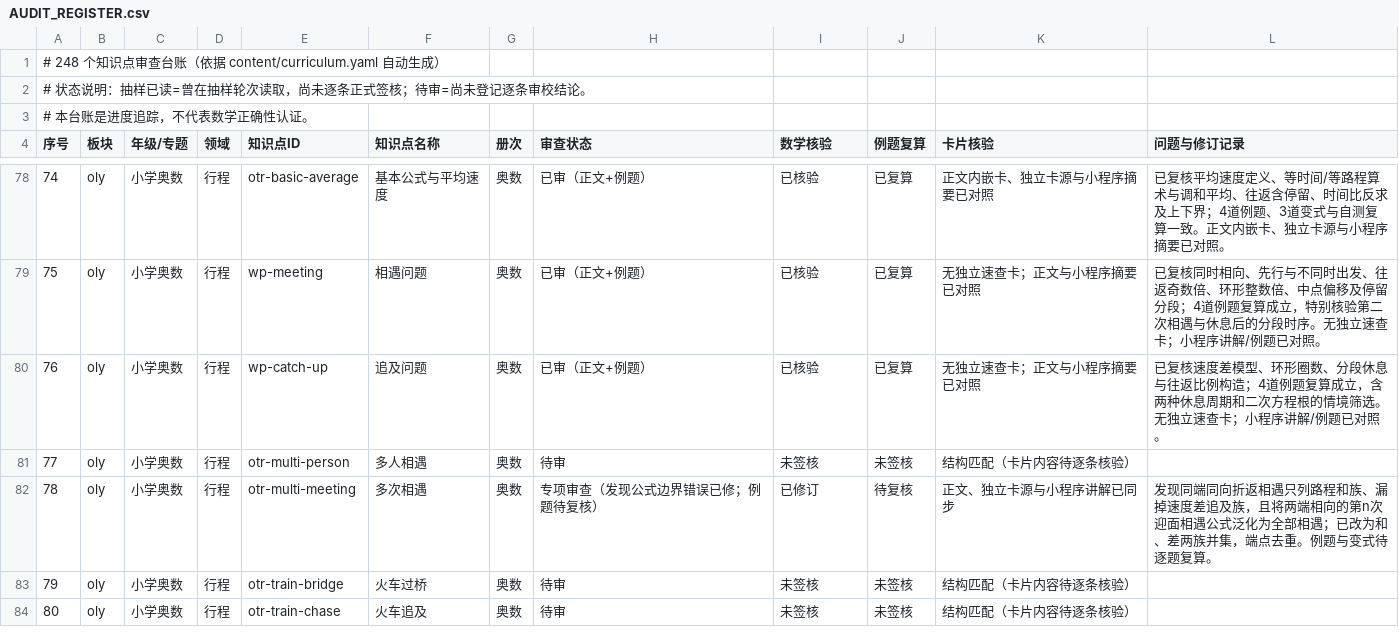
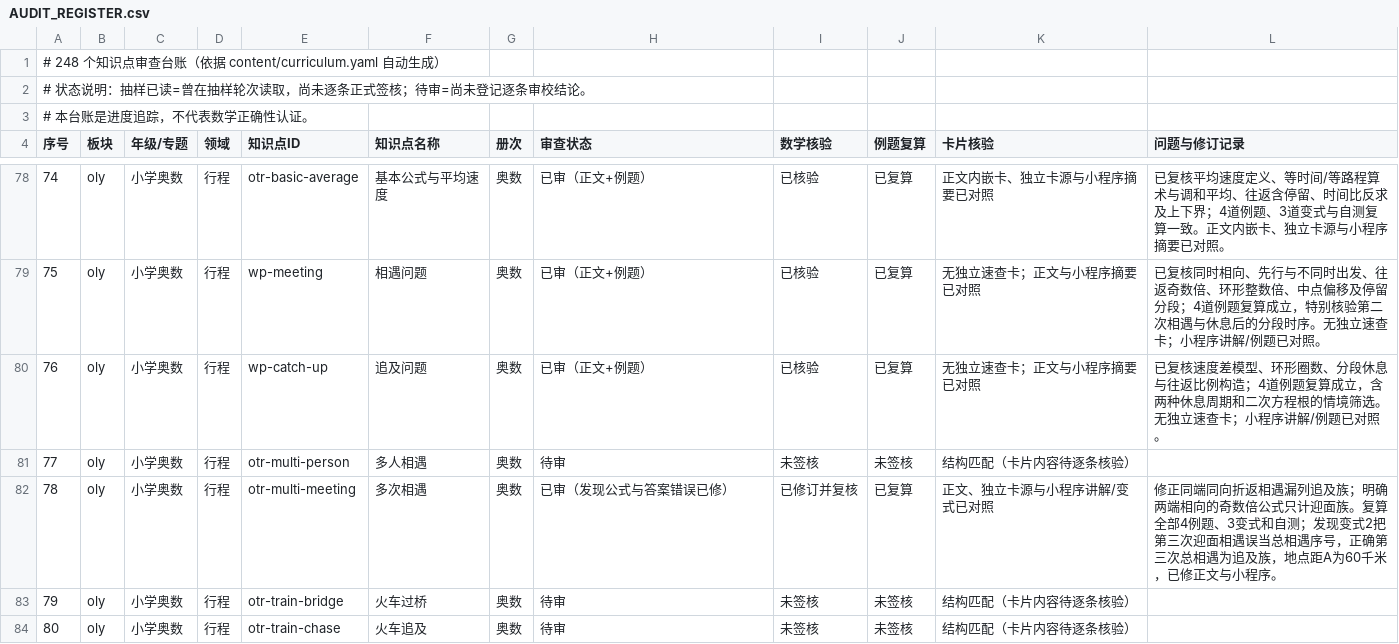
Before and after one commit to guobailin/Mathmatics, a CSV file: AUDIT_REGISTER.csv, drawn as a sheet; only a part is shown, gaps mark what is left out.

Commit message:
审查：签核多次相遇专题并记录答案修订

```diff
--- a/AUDIT_REGISTER.csv
+++ b/AUDIT_REGISTER.csv
@@ -81,3 +81,3 @@
 "77","oly","小学奥数","行程","otr-multi-person","多人相遇","奥数","待审","未签核","未签核","结构匹配（卡片内容待逐条核验）",""
-"78","oly","小学奥数","行程","otr-multi-meeting","多次相遇","奥数","专项审查（发现公式边界错误已修；例题待复核）","已修订","待复核","正文、独立卡源与小程序讲解已同步","发现同端同向折返相遇只列路程和族、漏掉速度差追及族，且将两端相向的第n次迎面相遇公式泛化为全部相遇；已改为和、差两族并集，端点去重。例题与变式待逐题复算。"
+"78","oly","小学奥数","行程","otr-multi-meeting","多次相遇","奥数","已审（发现公式与答案错误已修）","已修订并复核","已复算","正文、独立卡源与小程序讲解/变式已对照","修正同端同向折返相遇漏列追及族；明确两端相向的奇数倍公式只计迎面族。复算全部4例题、3变式和自测；发现变式2把第三次迎面相遇误当总相遇序号，正确第三次总相遇为追及族，地点距A为60千米，已修正文与小程序。"
 "79","oly","小学奥数","行程","otr-train-bridge","火车过桥","奥数","待审","未签核","未签核","结构匹配（卡片内容待逐条核验）",""
```
